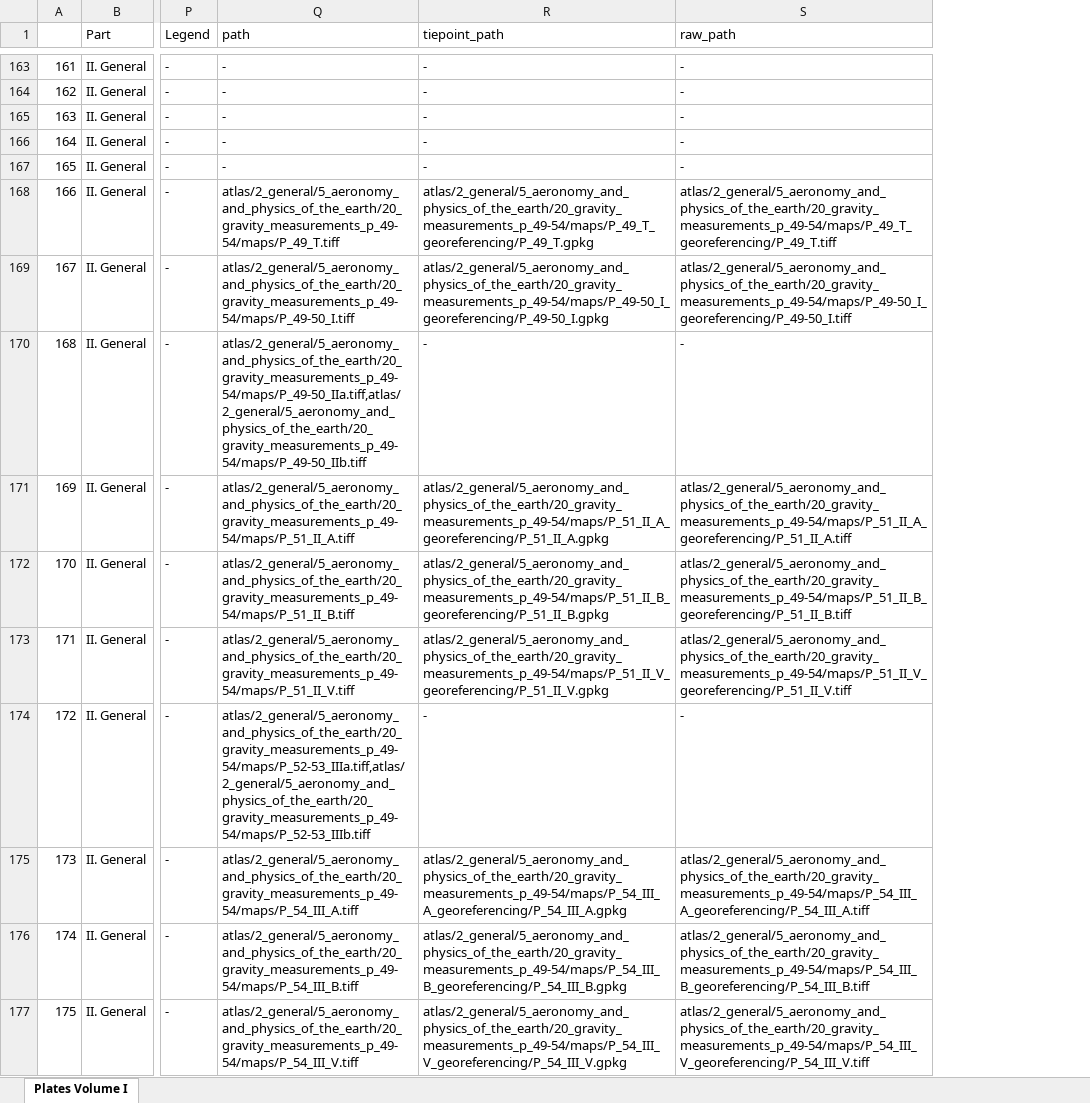
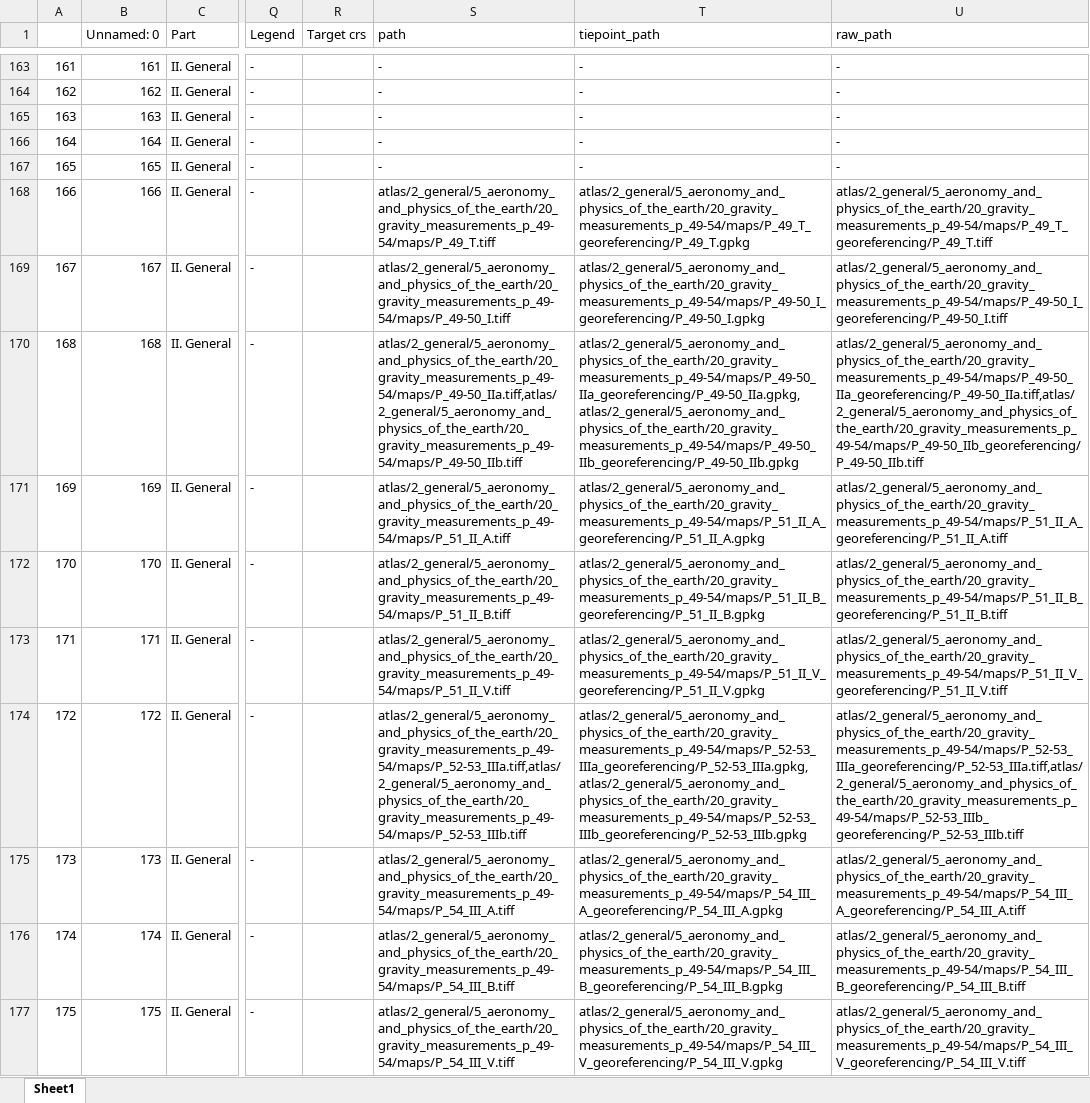
Before and after one commit to TobbeTripitaka/Atlas_Antarktiki, an Excel workbook: atlas_master.xlsx, sheet Sheet1, drawn as a sheet; only a part is shown, gaps mark what is left out; values as stored, in another font and other column widths than the file's, no cell formats; addresses are those after the commit; the diff covers the shown part only; the diff names each change by its address in the sheet, - before the commit and + after, or states it on an @@ line.

```diff
--- a/atlas_master.xlsx (sheet Sheet1)
+++ b/atlas_master.xlsx (sheet Sheet1)
-sheet tab: Plates Volume I
+sheet tab: Sheet1
+column B (Unnamed: 0), rows 163-177: 161 | 162 | 163 | 164 | 165 | 166 | 167 | 168 | 169 | 170 | 171 | 172 | 173 | 174 | 175
+column R (Target crs), empty
-T170 (tiepoint_path): -
+T170 (tiepoint_path): atlas/2_general/5_aeronomy_and_physics_of_the_earth/20_gravity_measurements_p_49-54/maps/P_49-50_IIa_georeferencing/P_49-50_IIa.gpkg,atlas/2_general/5_aeronomy_and_physics_of_the_earth/20_gravity_measurements_p_49-54/maps/P_49-50_IIb_georeferencing/P_49-50_IIb.gpkg
-U170 (raw_path): -
+U170 (raw_path): atlas/2_general/5_aeronomy_and_physics_of_the_earth/20_gravity_measurements_p_49-54/maps/P_49-50_IIa_georeferencing/P_49-50_IIa.tiff,atlas/2_general/5_aeronomy_and_physics_of_the_earth/20_gravity_measurements_p_49-54/maps/P_49-50_IIb_georeferencing/P_49-50_IIb.tiff
-T174 (tiepoint_path): -
+T174 (tiepoint_path): atlas/2_general/5_aeronomy_and_physics_of_the_earth/20_gravity_measurements_p_49-54/maps/P_52-53_IIIa_georeferencing/P_52-53_IIIa.gpkg,atlas/2_general/5_aeronomy_and_physics_of_the_earth/20_gravity_measurements_p_49-54/maps/P_52-53_IIIb_georeferencing/P_52-53_IIIb.gpkg
-U174 (raw_path): -
+U174 (raw_path): atlas/2_general/5_aeronomy_and_physics_of_the_earth/20_gravity_measurements_p_49-54/maps/P_52-53_IIIa_georeferencing/P_52-53_IIIa.tiff,atlas/2_general/5_aeronomy_and_physics_of_the_earth/20_gravity_measurements_p_49-54/maps/P_52-53_IIIb_georeferencing/P_52-53_IIIb.tiff
```
Also changed, not shown: 62 edited cells elsewhere in this sheet, cell formats, 2 other files.
